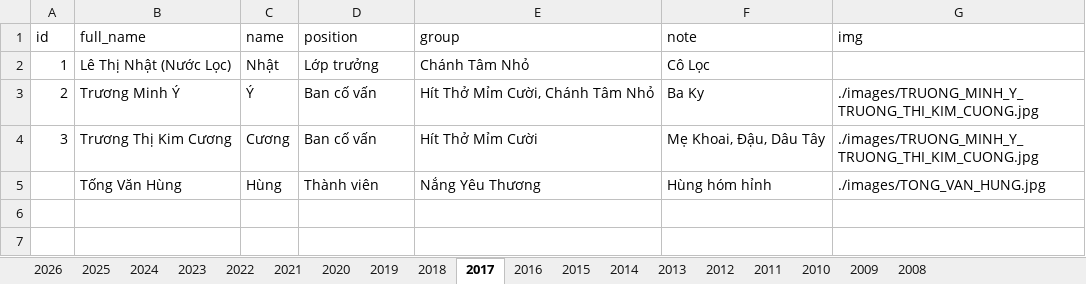
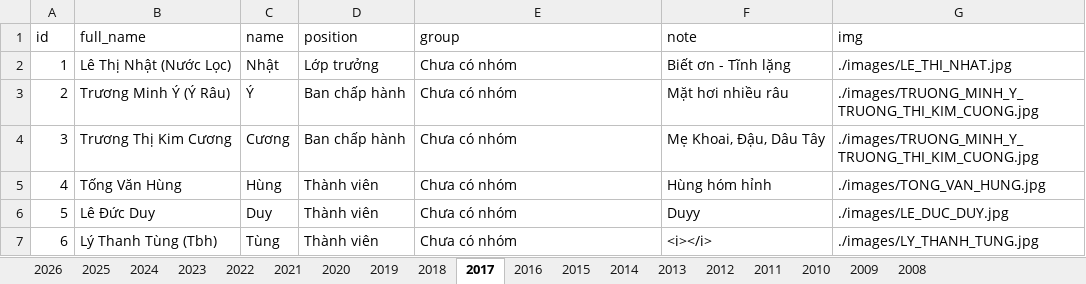
Before and after one commit to bantruyenthongchanhtam/hoc-chung-chanh-tam, an Excel workbook: data/DATA.xlsx, sheet 2017, drawn as a sheet; values as stored, in another font and other column widths than the file's, no borders; the diff names each change by its address in the sheet, - before the commit and + after, or states it on an @@ line.

```diff
--- a/data/DATA.xlsx (sheet 2017)
+++ b/data/DATA.xlsx (sheet 2017)
-E2 (group): Chánh Tâm Nhỏ
+E2 (group): Chưa có nhóm
-F2 (note): Cô Lọc
+F2 (note): Biết ơn - Tĩnh lặng
-G2 (img): (empty)
+G2 (img): ./images/LE_THI_NHAT.jpg
-B3 (full_name): Trương Minh Ý
+B3 (full_name): Trương Minh Ý (Ý Râu)
-D3:D4 (position): Ban cố vấn
+D3:D4 (position): Ban chấp hành
-E3 (group): Hít Thở Mỉm Cười, Chánh Tâm Nhỏ
+E3 (group): Chưa có nhóm
-F3 (note): Ba Ky
+F3 (note): Mặt hơi nhiều râu
-E4 (group): Hít Thở Mỉm Cười
+E4 (group): Chưa có nhóm
-A5 (id): (empty)
+A5 (id): 4
-E5 (group): Nắng Yêu Thương
+E5 (group): Chưa có nhóm
+row 6: 5 | Lê Đức Duy | Duy | Thành viên | Chưa có nhóm | Duyy | ./images/LE_DUC_DUY.jpg
+row 7: 6 | Lý Thanh Tùng (Tbh) | Tùng | Thành viên | Chưa có nhóm | <i></i> | ./images/LY_THANH_TUNG.jpg
```
Also changed, not shown: sheet 2026, sheet 2024, sheet 2025, sheet 2023, sheet 2018, sheet 2022, 9 more sheets, 11 other files.
